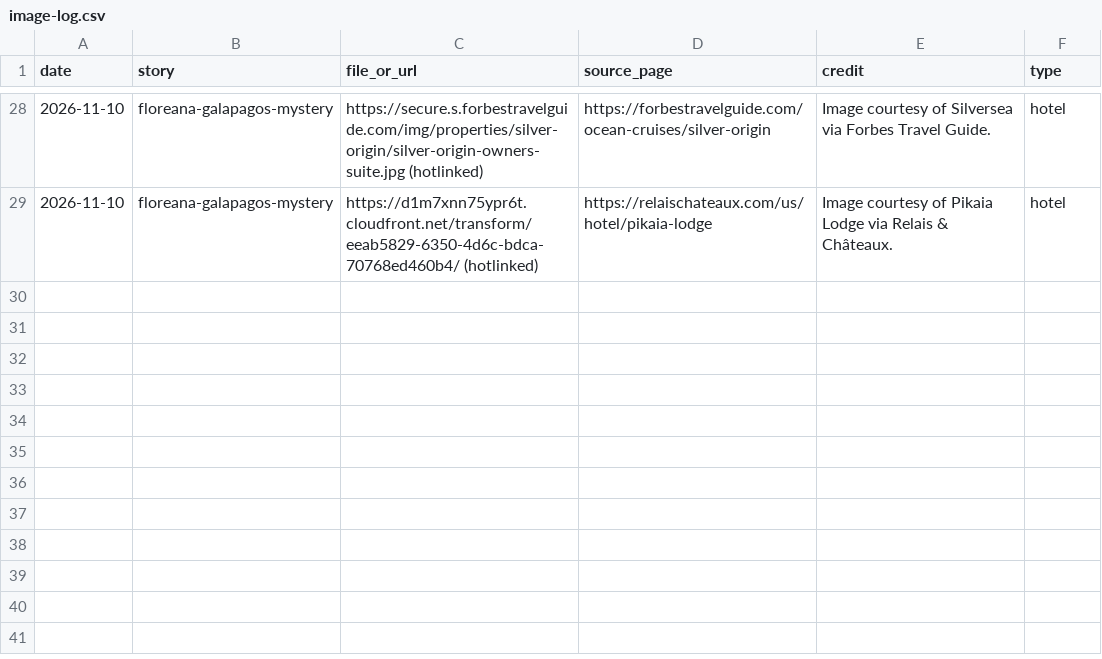
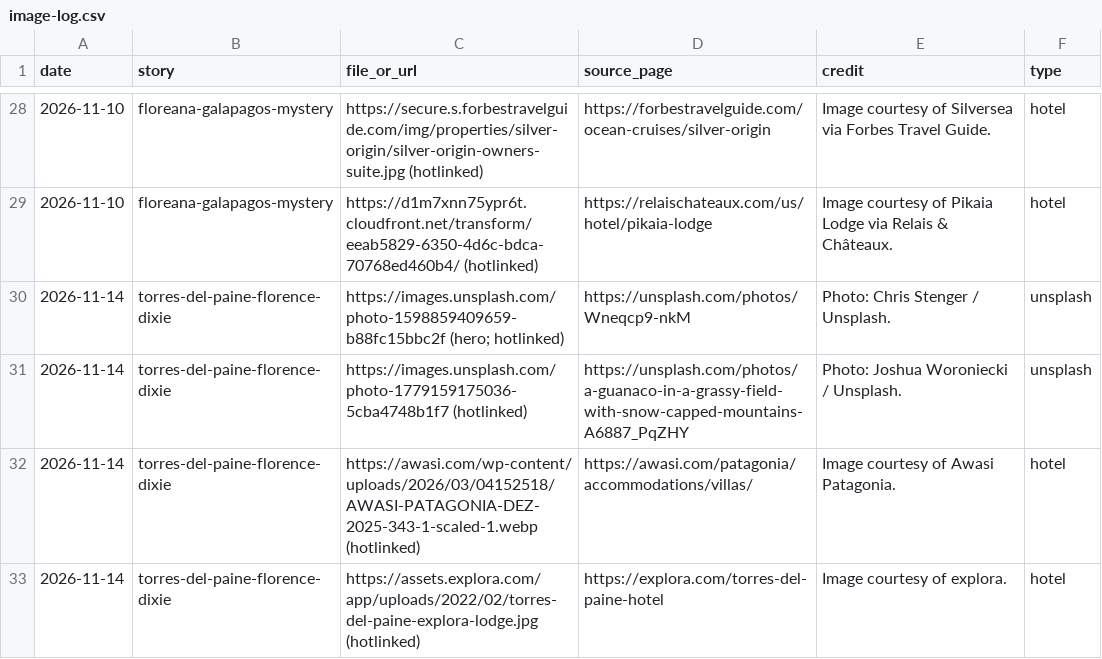
Before and after one commit to chasarnold1824/noonwild, a CSV file: image-log.csv, drawn as a sheet; only a part is shown, gaps mark what is left out; the diff names each change by its address in the sheet, - before the commit and + after, or states it on an @@ line.

```diff
--- a/image-log.csv
+++ b/image-log.csv
+row 30: 2026-11-14 | torres-del-paine-florence-dixie | https://images.unsplash.com/photo-1598859409659-b88fc15bbc2f (hero; hotlinked) | https://unsplash.com/photos/Wneqcp9-nkM | Photo: Chris Stenger / Unsplash. | unsplash
+row 31: 2026-11-14 | torres-del-paine-florence-dixie | https://images.unsplash.com/photo-1779159175036-5cba4748b1f7 (hotlinked) | https://unsplash.com/photos/a-guanaco-in-a-grassy-field-with-snow-capped-mountains-A6887_PqZHY | Photo: Joshua Woroniecki / Unsplash. | unsplash
+row 32: 2026-11-14 | torres-del-paine-florence-dixie | https://awasi.com/wp-content/uploads/2026/03/04152518/AWASI-PATAGONIA-DEZ-2025-343-1-scaled-1.webp (hotlinked) | https://awasi.com/patagonia/accommodations/villas/ | Image courtesy of Awasi Patagonia. | hotel
+row 33: 2026-11-14 | torres-del-paine-florence-dixie | https://assets.explora.com/app/uploads/2022/02/torres-del-paine-explora-lodge.jpg (hotlinked) | https://explora.com/torres-del-paine-hotel | Image courtesy of explora. | hotel
```
Also changed, not shown: 1 other file.
